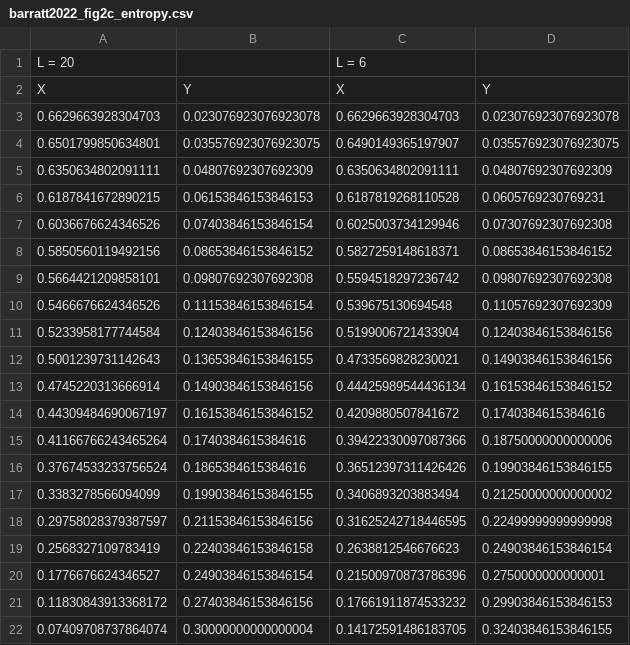
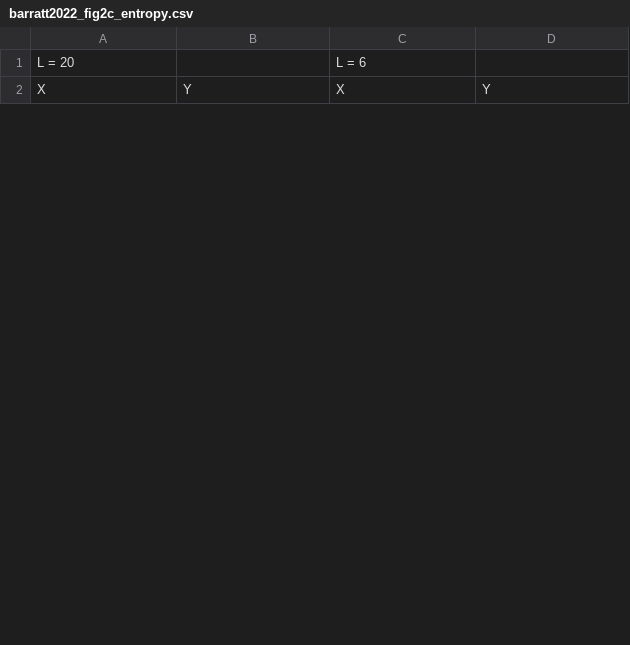
Before and after one commit to victor-pcll/QELM-MIPT, a CSV file: experiments/learnability/reference/barratt2022_fig2c_entropy.csv, drawn as a sheet; only a part is shown; removed rows and columns are numbered as before the commit, all else as after; the diff covers the shown part only; the diff names each change by its address in the sheet, - before the commit and + after, or states it on an @@ line.

```diff
--- a/experiments/learnability/reference/barratt2022_fig2c_entropy.csv
+++ b/experiments/learnability/reference/barratt2022_fig2c_entropy.csv
-row 3: 0.6629663928304703 | 0.023076923076923078 | 0.6629663928304703 | 0.023076923076923078
-row 4: 0.6501799850634801 | 0.035576923076923075 | 0.6490149365197907 | 0.035576923076923075
-row 5: 0.6350634802091111 | 0.04807692307692309 | 0.6350634802091111 | 0.04807692307692309
-row 6: 0.6187841672890215 | 0.06153846153846153 | 0.6187819268110528 | 0.0605769230769231
-row 7: 0.6036676624346526 | 0.07403846153846154 | 0.6025003734129946 | 0.07307692307692308
-row 8: 0.5850560119492156 | 0.08653846153846152 | 0.5827259148618371 | 0.08653846153846152
-row 9: 0.5664421209858101 | 0.09807692307692308 | 0.5594518297236742 | 0.09807692307692308
-row 10: 0.5466676624346526 | 0.11153846153846154 | 0.539675130694548 | 0.11057692307692309
-row 11: 0.5233958177744584 | 0.12403846153846156 | 0.5199006721433904 | 0.12403846153846156
-row 12: 0.5001239731142643 | 0.13653846153846155 | 0.4733569828230021 | 0.14903846153846156
-row 13: 0.4745220313666914 | 0.14903846153846156 | 0.44425989544436134 | 0.16153846153846152
-row 14: 0.44309484690067197 | 0.16153846153846152 | 0.4209880507841672 | 0.1740384615384616
-row 15: 0.41166766243465264 | 0.1740384615384616 | 0.39422330097087366 | 0.18750000000000006
-row 16: 0.37674533233756524 | 0.1865384615384616 | 0.36512397311426426 | 0.19903846153846155
-row 17: 0.3383278566094099 | 0.19903846153846155 | 0.3406893203883494 | 0.21250000000000002
-row 18: 0.29758028379387597 | 0.21153846153846156 | 0.31625242718446595 | 0.22499999999999998
-row 19: 0.2568327109783419 | 0.22403846153846158 | 0.2638812546676623 | 0.24903846153846154
-row 20: 0.1776676624346527 | 0.24903846153846154 | 0.21500970873786396 | 0.2750000000000001
-row 21: 0.11830843913368172 | 0.27403846153846156 | 0.17661911874533232 | 0.29903846153846153
-row 22: 0.07409708737864074 | 0.30000000000000004 | 0.14172591486183705 | 0.32403846153846155
```
Also changed, not shown: 25 added rows and 5 removed rows elsewhere in this file, 2 other files.
